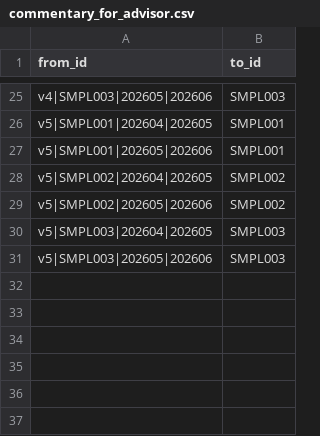
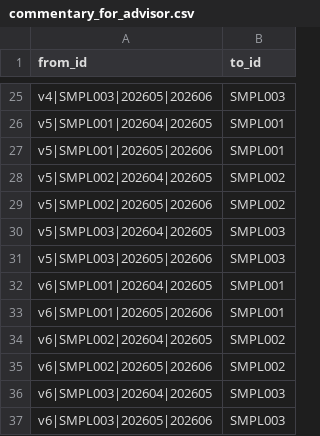
Before and after one commit to jmohan0606/ip-demo-project-v2, a CSV file: data/sample/edges/commentary_for_advisor.csv, drawn as a sheet; only a part is shown, gaps mark what is left out.

```diff
--- a/data/sample/edges/commentary_for_advisor.csv
+++ b/data/sample/edges/commentary_for_advisor.csv
@@ -31 +31,7 @@ v5|SMPL003|202604|202605,SMPL003
 v5|SMPL003|202605|202606,SMPL003
+v6|SMPL001|202604|202605,SMPL001
+v6|SMPL001|202605|202606,SMPL001
+v6|SMPL002|202604|202605,SMPL002
+v6|SMPL002|202605|202606,SMPL002
+v6|SMPL003|202604|202605,SMPL003
+v6|SMPL003|202605|202606,SMPL003
```
Also changed, not shown: data/sample/edges/commentary_cites_driver.csv, data/sample/edges/commentary_from_month.csv, 7 other files.
